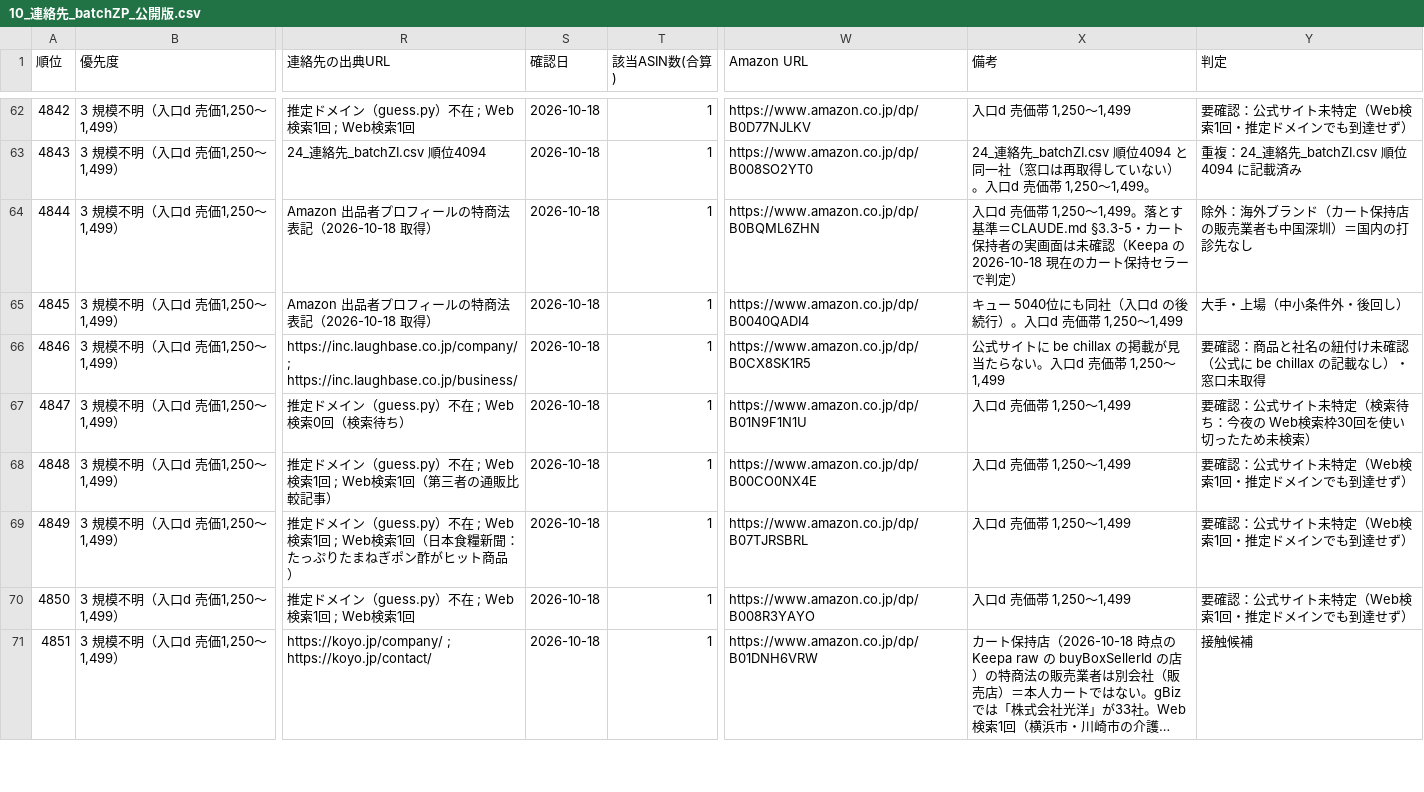
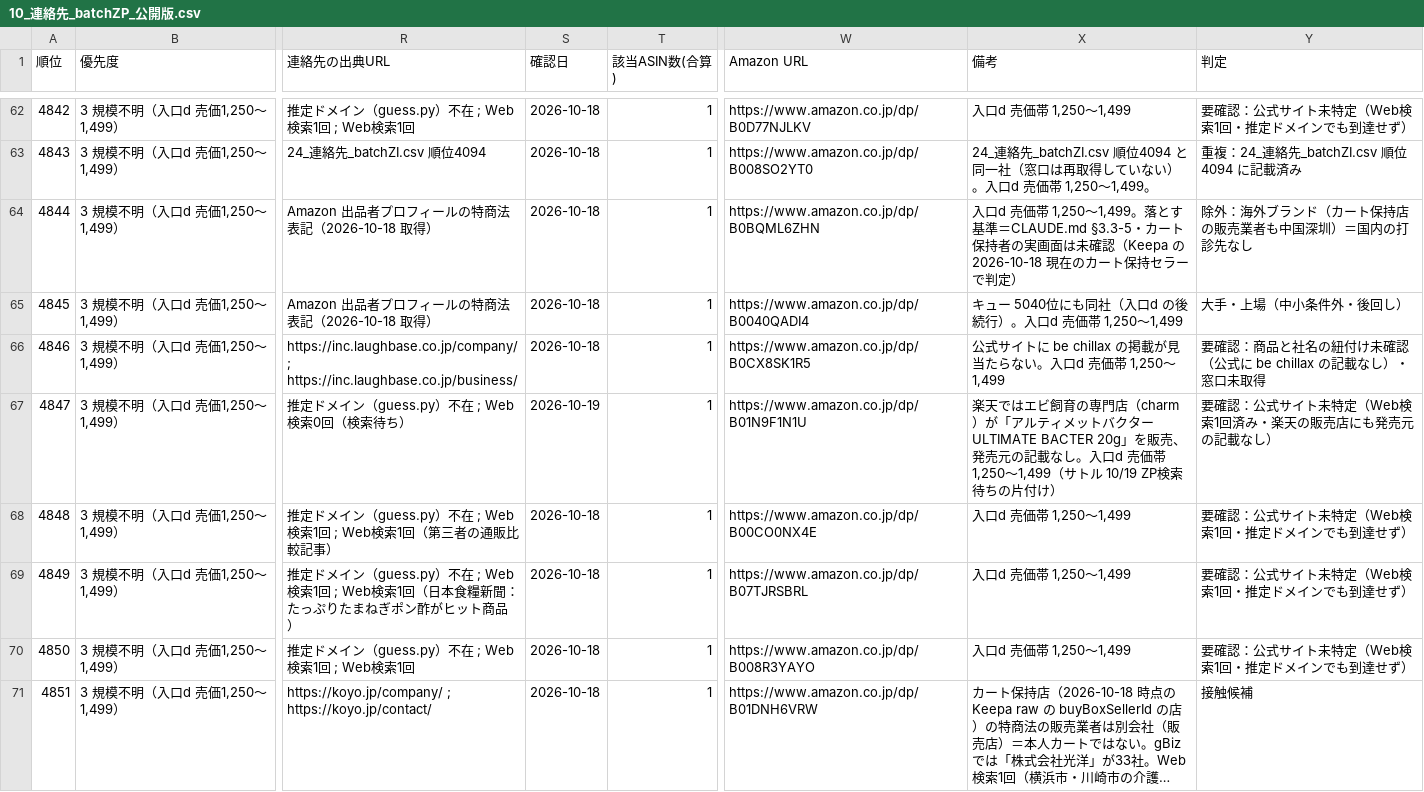
Before and after one commit to Yukinori1018/ai-company-amazon_buppan, a CSV file: workspace/output/deliverables/T-20260930-001/10_連絡先_batchZP_公開版.csv, drawn as a sheet; only a part is shown, gaps mark what is left out; long unchanged cells end in …; the diff covers the shown part only; the diff names each change by its address in the sheet, - before the commit and + after, or states it on an @@ line.

```diff
--- a/workspace/output/deliverables/T-20260930-001/10_連絡先_batchZP_公開版.csv
+++ b/workspace/output/deliverables/T-20260930-001/10_連絡先_batchZP_公開版.csv
-S67 (確認日): 2026-10-18
+S67 (確認日): 2026-10-19
-X67 (備考): 入口d 売価帯 1,250〜1,499
+X67 (備考): 楽天ではエビ飼育の専門店（charm）が「アルティメットバクター ULTIMATE BACTER 20g」を販売、発売元の記載なし。入口d 売価帯 1,250〜1,499（サトル 10/19 ZP検索待ちの片付け）
-Y67 (判定): 要確認：公式サイト未特定（検索待ち：今夜の Web検索枠30回を使い切ったため未検索）
+Y67 (判定): 要確認：公式サイト未特定（Web検索1回済み・楽天の販売店にも発売元の記載なし）
```
Also changed, not shown: 90 edited cells elsewhere in this file.
